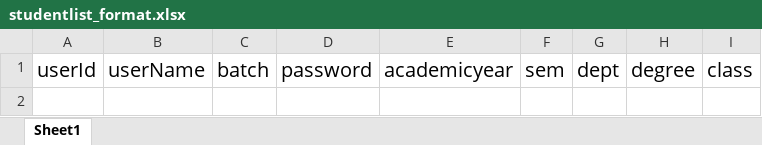
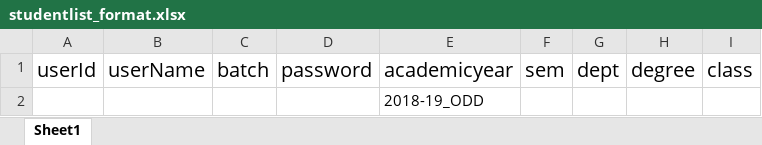
Before and after one commit to FB-Developer/FB_Main, an Excel workbook: src/assets/studentlist_format.xlsx, sheet Sheet1, drawn as a sheet; values as stored, in another font and other column widths than the file's, no borders; the diff names each change by its address in the sheet, - before the commit and + after, or states it on an @@ line.

```diff
--- a/src/assets/studentlist_format.xlsx (sheet Sheet1)
+++ b/src/assets/studentlist_format.xlsx (sheet Sheet1)
+row 2:  |  |  |  | 2018-19_ODD
```
Also changed, not shown: 3 other files.
